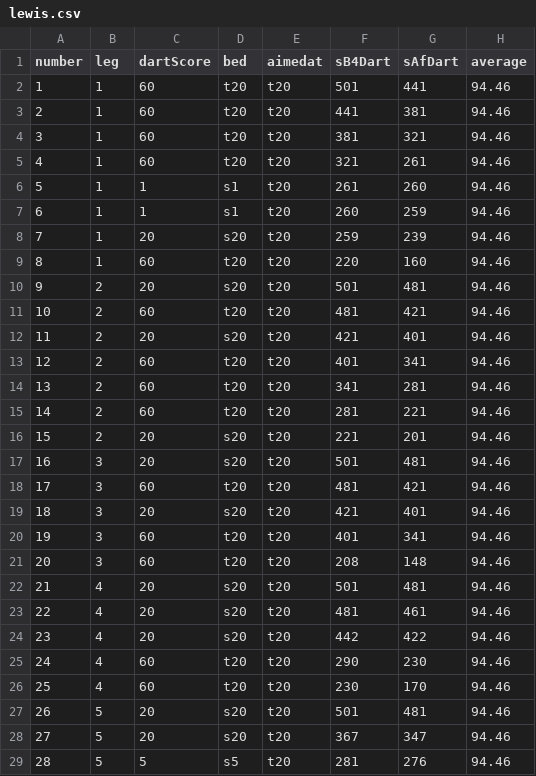
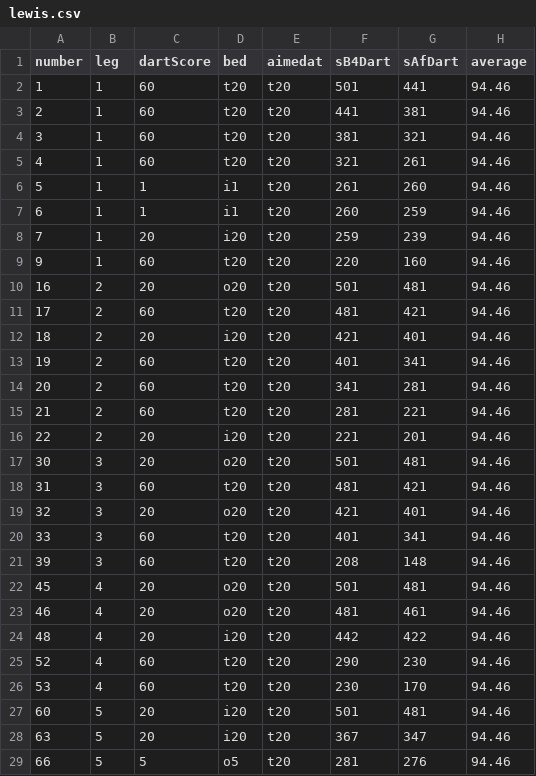
Before and after one commit to gavinmcg1/CT413-FYP-Dartbot, a CSV file: lewis.csv, drawn as a sheet; only a part is shown; the diff covers the shown part only.

```diff
--- a/lewis.csv
+++ b/lewis.csv
@@ -5,25 +5,25 @@ number,leg,dartScore,bed,aimedat,sB4Dart,sAfDart,average
 4,1,60,t20,t20,321,261,94.46
-5,1,1,s1,t20,261,260,94.46
-6,1,1,s1,t20,260,259,94.46
-7,1,20,s20,t20,259,239,94.46
-8,1,60,t20,t20,220,160,94.46
-9,2,20,s20,t20,501,481,94.46
-10,2,60,t20,t20,481,421,94.46
-11,2,20,s20,t20,421,401,94.46
-12,2,60,t20,t20,401,341,94.46
-13,2,60,t20,t20,341,281,94.46
-14,2,60,t20,t20,281,221,94.46
-15,2,20,s20,t20,221,201,94.46
-16,3,20,s20,t20,501,481,94.46
-17,3,60,t20,t20,481,421,94.46
-18,3,20,s20,t20,421,401,94.46
-19,3,60,t20,t20,401,341,94.46
-20,3,60,t20,t20,208,148,94.46
-21,4,20,s20,t20,501,481,94.46
-22,4,20,s20,t20,481,461,94.46
-23,4,20,s20,t20,442,422,94.46
-24,4,60,t20,t20,290,230,94.46
-25,4,60,t20,t20,230,170,94.46
-26,5,20,s20,t20,501,481,94.46
-27,5,20,s20,t20,367,347,94.46
-28,5,5,s5,t20,281,276,94.46
+5,1,1,i1,t20,261,260,94.46
+6,1,1,i1,t20,260,259,94.46
+7,1,20,i20,t20,259,239,94.46
+9,1,60,t20,t20,220,160,94.46
+16,2,20,o20,t20,501,481,94.46
+17,2,60,t20,t20,481,421,94.46
+18,2,20,i20,t20,421,401,94.46
+19,2,60,t20,t20,401,341,94.46
+20,2,60,t20,t20,341,281,94.46
+21,2,60,t20,t20,281,221,94.46
+22,2,20,i20,t20,221,201,94.46
+30,3,20,o20,t20,501,481,94.46
+31,3,60,t20,t20,481,421,94.46
+32,3,20,o20,t20,421,401,94.46
+33,3,60,t20,t20,401,341,94.46
+39,3,60,t20,t20,208,148,94.46
+45,4,20,o20,t20,501,481,94.46
+46,4,20,o20,t20,481,461,94.46
+48,4,20,i20,t20,442,422,94.46
+52,4,60,t20,t20,290,230,94.46
+53,4,60,t20,t20,230,170,94.46
+60,5,20,i20,t20,501,481,94.46
+63,5,20,i20,t20,367,347,94.46
+66,5,5,o5,t20,281,276,94.46
```
Also changed, not shown: 64 edited cells elsewhere in this file, anderson v mvg.csv, anderson.csv, 5 other files.
